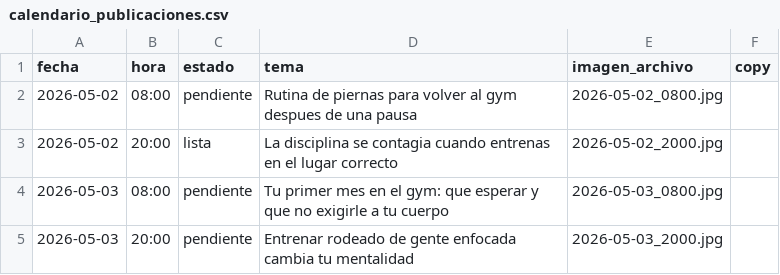
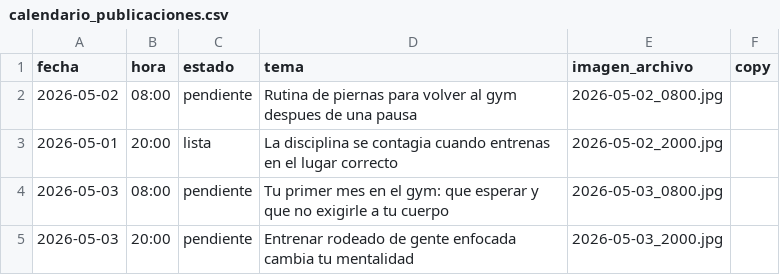
Before and after one commit to mysterrpj/megagym-publicador-incansable, a CSV file: calendario_publicaciones.csv, drawn as a sheet; only a part is shown.

Commit message:
chore: mover prueba programada a 2026-05-01

```diff
--- a/calendario_publicaciones.csv
+++ b/calendario_publicaciones.csv
@@ -2,3 +2,3 @@ fecha,hora,estado,tema,imagen_archivo,copy
 2026-05-02,08:00,pendiente,"Rutina de piernas para volver al gym despues de una pausa",2026-05-02_0800.jpg,
-2026-05-02,20:00,lista,"La disciplina se contagia cuando entrenas en el lugar correcto",2026-05-02_2000.jpg,
+2026-05-01,20:00,lista,"La disciplina se contagia cuando entrenas en el lugar correcto",2026-05-02_2000.jpg,
 2026-05-03,08:00,pendiente,"Tu primer mes en el gym: que esperar y que no exigirle a tu cuerpo",2026-05-03_0800.jpg,
```
